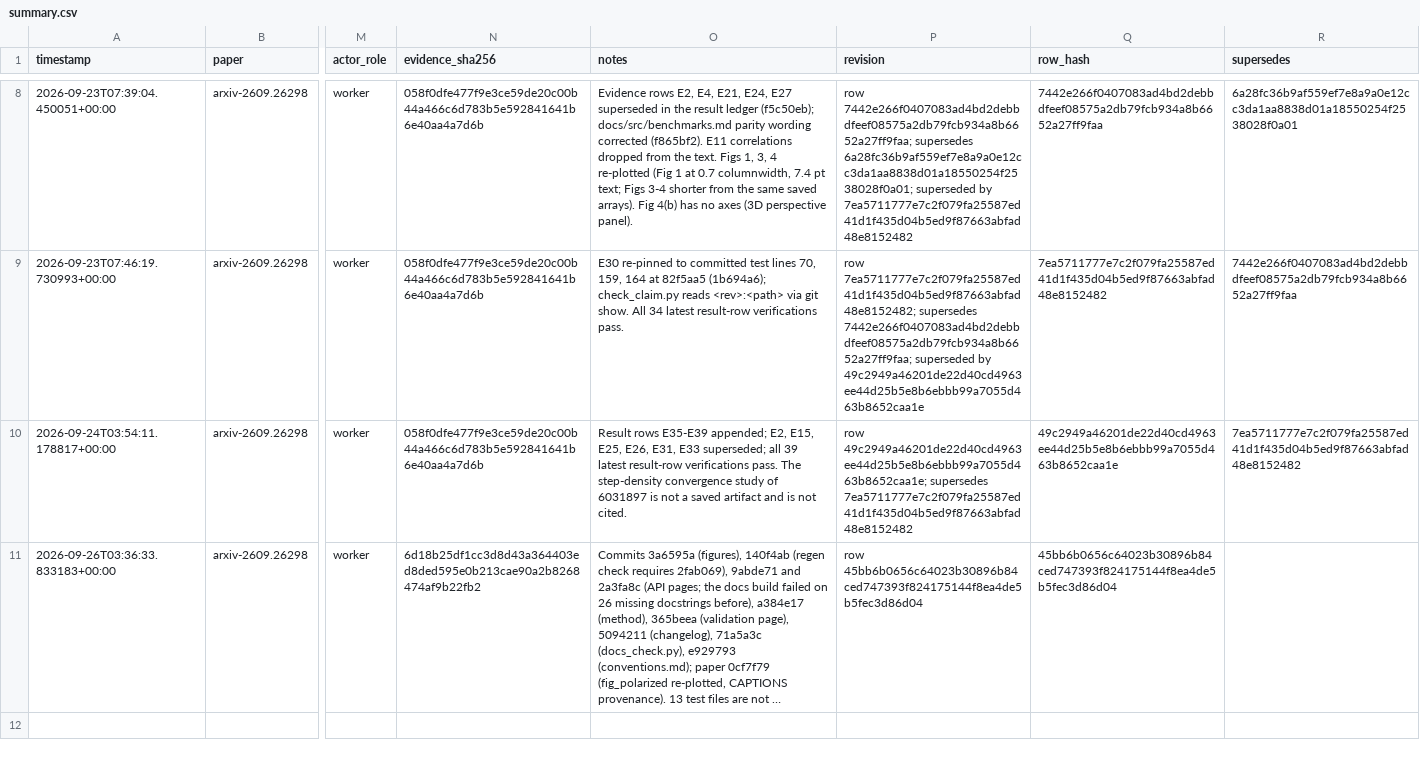
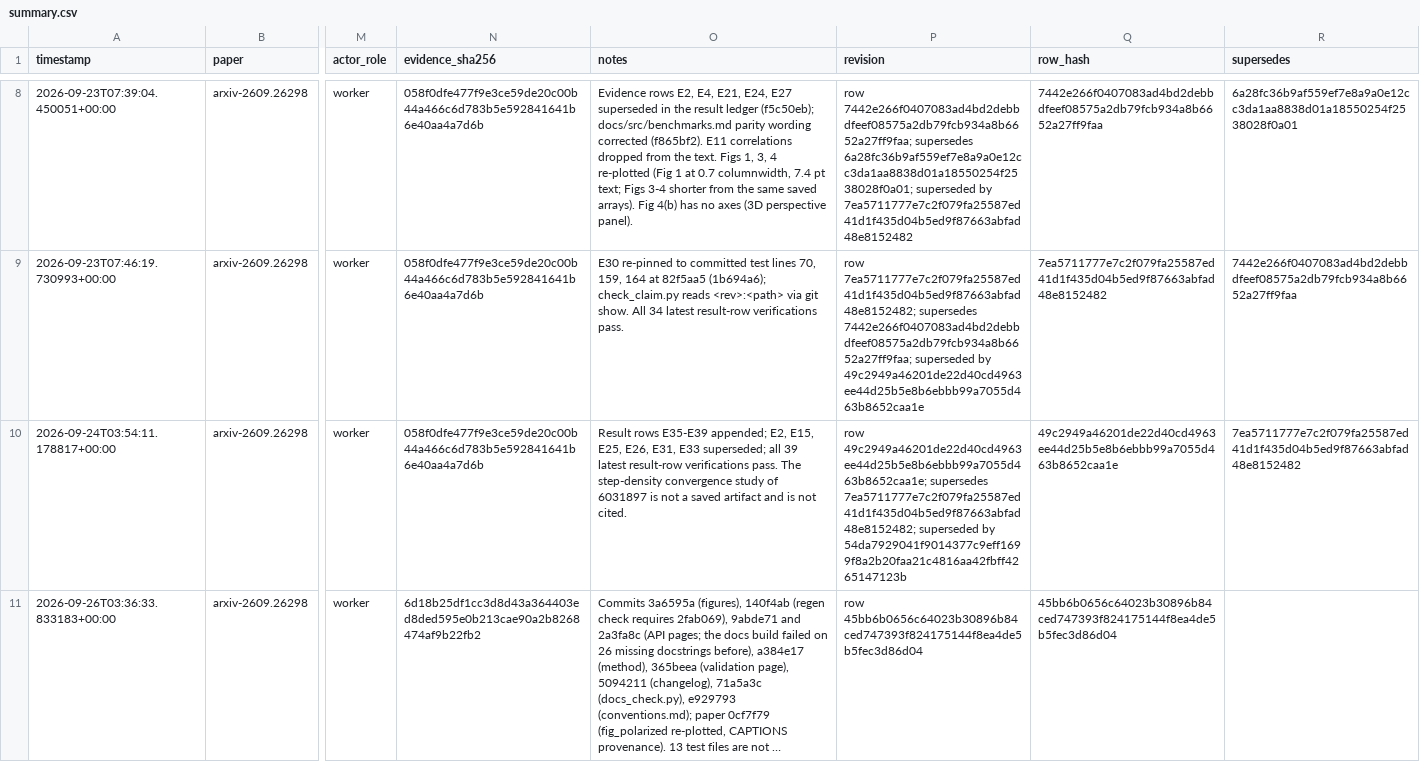
Before and after one commit to FoAKTEE/BlackLightPlus, a CSV file: results/ledgers/knowledge/paper_arxiv-2609.26298/summary.csv, drawn as a sheet; only a part is shown, gaps mark what is left out; long unchanged cells end in …; the diff covers the shown part only; the diff names each change by its address in the sheet, - before the commit and + after, or states it on an @@ line.

```diff
--- a/results/ledgers/knowledge/paper_arxiv-2609.26298/summary.csv
+++ b/results/ledgers/knowledge/paper_arxiv-2609.26298/summary.csv
-P10 (revision): …49c2949a46201de22d40cd4963ee44d25b5e8b6ebbb99a7055d463b8652caa1e; supersedes 7ea5711777e7c2f079fa25587ed41d1f435d04b5ed9f87663abfad48e8152482
+P10 (revision): …49c2949a46201de22d40cd4963ee44d25b5e8b6ebbb99a7055d463b8652caa1e; supersedes 7ea5711777e7c2f079fa25587ed41d1f435d04b5ed9f87663abfad48e8152482; superseded by 54da7929041f9014377c9eff1699f8a2b20faa21c4816aa42fbff4265147123b
```
Also changed, not shown: 1 added row elsewhere in this file, 3 other files.
